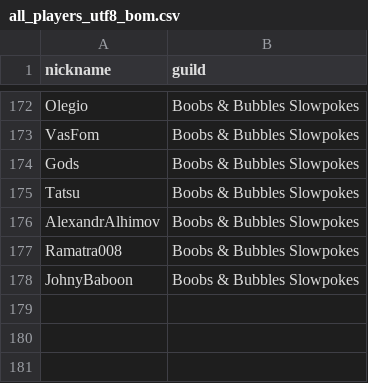
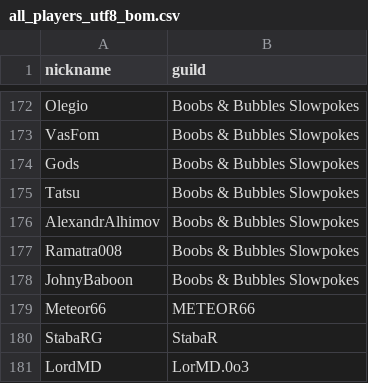
Before and after one commit to 0n0t0le/MA-Toolkit, a CSV file: all_players_utf8_bom.csv, drawn as a sheet; only a part is shown, gaps mark what is left out; the diff names each change by its address in the sheet, - before the commit and + after, or states it on an @@ line.

Commit message:
Update all_players_utf8_bom.csv
add new guilds

```diff
--- a/all_players_utf8_bom.csv
+++ b/all_players_utf8_bom.csv
+row 179: Meteor66 | METEOR66
+row 180: StabaRG | StabaR
+row 181: LordMD | LorMD.0o3
```
